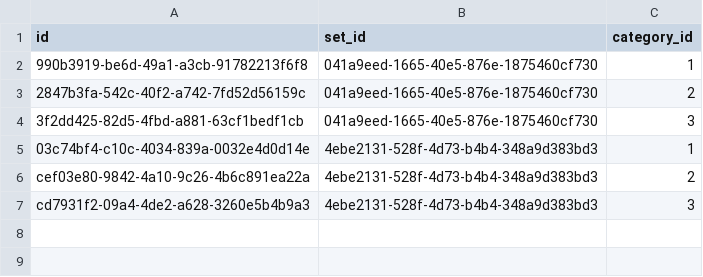
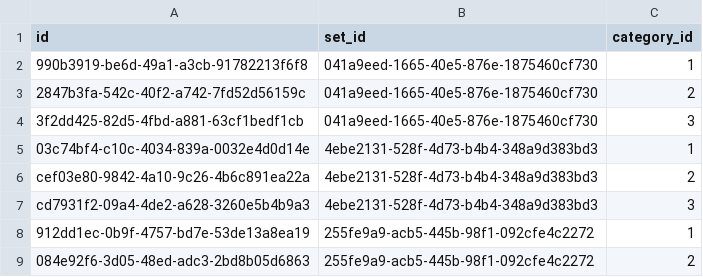
Before and after one commit to funql/funql-playground-api, a CSV file: database/data/application/set_category.csv, drawn as a sheet; the diff names each change by its address in the sheet, - before the commit and + after, or states it on an @@ line.

```diff
--- a/database/data/application/set_category.csv
+++ b/database/data/application/set_category.csv
+row 8: 912dd1ec-0b9f-4757-bd7e-53de13a8ea19 | 255fe9a9-acb5-445b-98f1-092cfe4c2272 | 1
+row 9: 084e92f6-3d05-48ed-adc3-2bd8b05d6863 | 255fe9a9-acb5-445b-98f1-092cfe4c2272 | 2
```
Also changed, not shown: database/data/application/minifigure.csv, database/data/application/set.csv, 3 other files.
